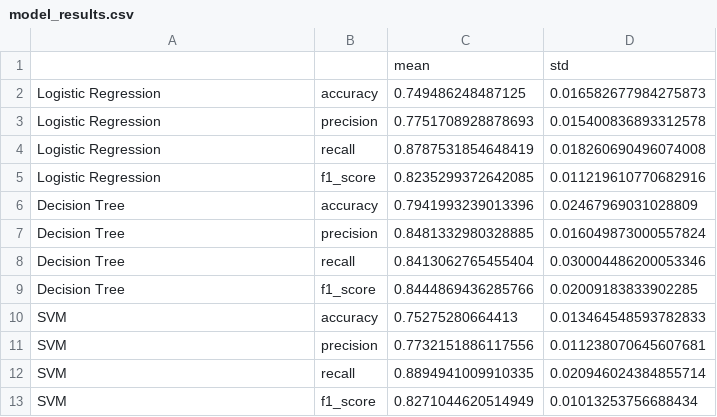
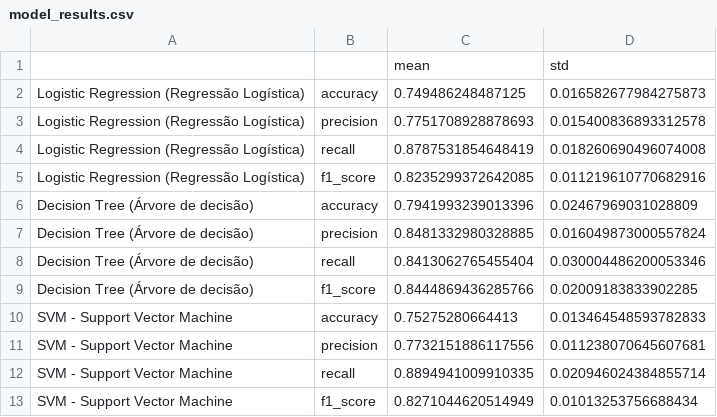
Before and after one commit to ianmsouza/wine_quality_analysis, a CSV file: datasets/model_results.csv, drawn as a sheet.

```diff
--- a/datasets/model_results.csv
+++ b/datasets/model_results.csv
@@ -1,13 +1,13 @@
 ,,mean,std
-Logistic Regression,accuracy,0.749486248487125,0.016582677984275873
-Logistic Regression,precision,0.7751708928878693,0.015400836893312578
-Logistic Regression,recall,0.8787531854648419,0.018260690496074008
-Logistic Regression,f1_score,0.8235299372642085,0.011219610770682916
-Decision Tree,accuracy,0.7941993239013396,0.02467969031028809
-Decision Tree,precision,0.8481332980328885,0.016049873000557824
-Decision Tree,recall,0.8413062765455404,0.030004486200053346
-Decision Tree,f1_score,0.8444869436285766,0.02009183833902285
-SVM,accuracy,0.75275280664413,0.013464548593782833
-SVM,precision,0.7732151886117556,0.011238070645607681
-SVM,recall,0.8894941009910335,0.020946024384855714
-SVM,f1_score,0.8271044620514949,0.01013253756688434
+Logistic Regression (Regressão Logística),accuracy,0.749486248487125,0.016582677984275873
+Logistic Regression (Regressão Logística),precision,0.7751708928878693,0.015400836893312578
+Logistic Regression (Regressão Logística),recall,0.8787531854648419,0.018260690496074008
+Logistic Regression (Regressão Logística),f1_score,0.8235299372642085,0.011219610770682916
+Decision Tree (Árvore de decisão),accuracy,0.7941993239013396,0.02467969031028809
+Decision Tree (Árvore de decisão),precision,0.8481332980328885,0.016049873000557824
+Decision Tree (Árvore de decisão),recall,0.8413062765455404,0.030004486200053346
+Decision Tree (Árvore de decisão),f1_score,0.8444869436285766,0.02009183833902285
+SVM - Support Vector Machine,accuracy,0.75275280664413,0.013464548593782833
+SVM - Support Vector Machine,precision,0.7732151886117556,0.011238070645607681
+SVM - Support Vector Machine,recall,0.8894941009910335,0.020946024384855714
+SVM - Support Vector Machine,f1_score,0.8271044620514949,0.01013253756688434
```
Also changed, not shown: 3 other files.
